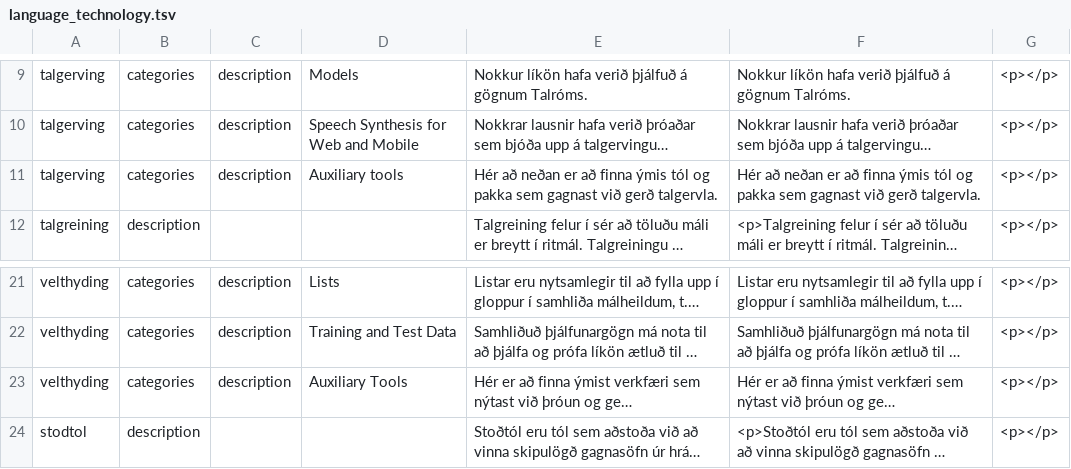
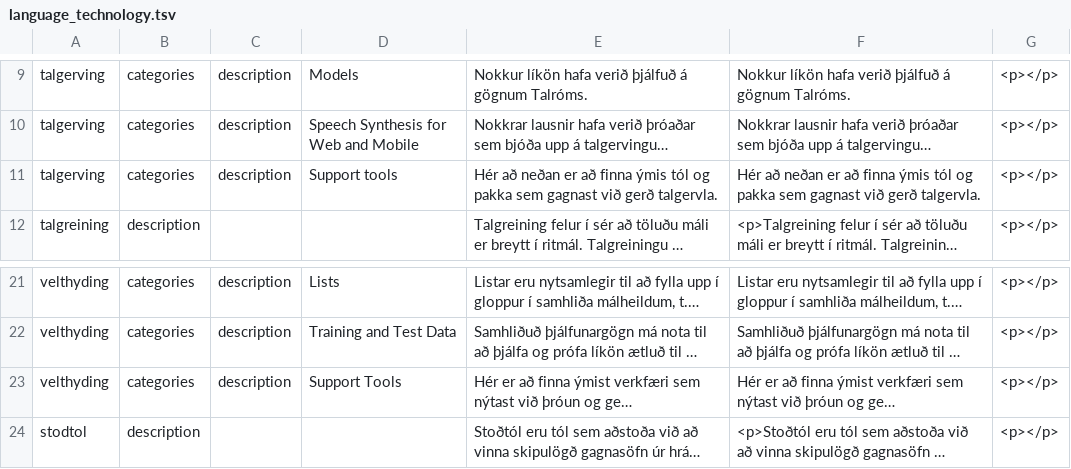
Before and after one commit to stofnun-arna-magnussonar/malbankinn-frontend-2, a TSV file: tmp/language_technology.tsv, drawn as a sheet; only a part is shown, gaps mark what is left out; long unchanged cells end in …; the diff names each change by its address in the sheet, - before the commit and + after, or states it on an @@ line.

```diff
--- a/tmp/language_technology.tsv
+++ b/tmp/language_technology.tsv
-D11: Auxiliary tools
+D11: Support tools
-D23: Auxiliary Tools
+D23: Support Tools
```
Also changed, not shown: tmp/tools.tsv, tmp/translations.tsv, 13 other files.
